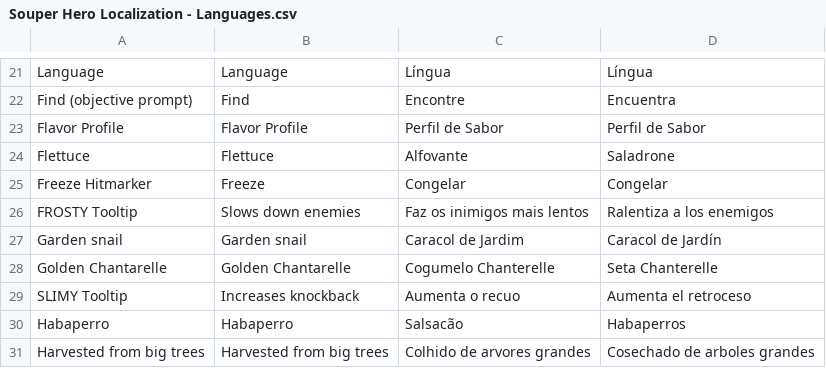
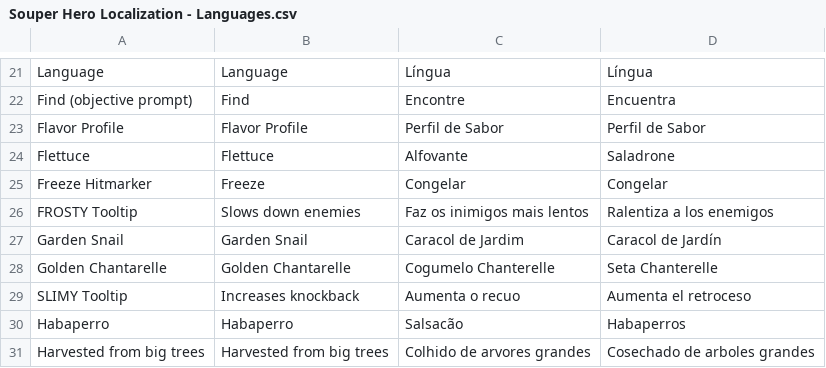
Before and after one commit to proudnhello/SouperHero, a CSV file: Assets/Resources/CSVs/Souper Hero Localization - Languages.csv, drawn as a sheet; only a part is shown, gaps mark what is left out; the diff names each change by its address in the sheet, - before the commit and + after, or states it on an @@ line.

Commit message:
fixed localization not working on snails

```diff
--- a/Assets/Resources/CSVs/Souper Hero Localization - Languages.csv
+++ b/Assets/Resources/CSVs/Souper Hero Localization - Languages.csv
-A27: Garden snail
+A27: Garden Snail
-B27: Garden snail
+B27: Garden Snail
```
